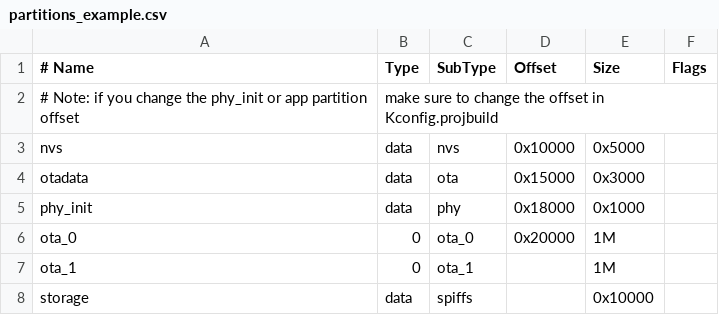
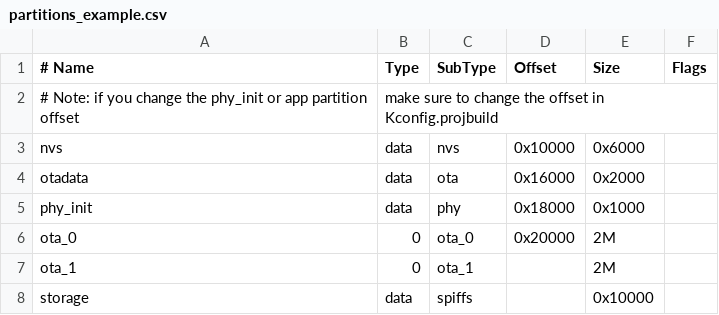
Before and after one commit to yebeman/amazon-freertos, a CSV file: demos/espressif/esp32_devkitc_esp_wrover_kit/make/partitions_example.csv, drawn as a sheet.

Commit message:
Update partitions_example.csv

```diff
--- a/demos/espressif/esp32_devkitc_esp_wrover_kit/make/partitions_example.csv
+++ b/demos/espressif/esp32_devkitc_esp_wrover_kit/make/partitions_example.csv
@@ -2,7 +2,7 @@
 # Note: if you change the phy_init or app partition offset, make sure to change the offset in Kconfig.projbuild
-nvs,      data, nvs,     0x10000,  0x5000
-otadata,  data, ota,     0x15000,  0x3000
+nvs,      data, nvs,     0x10000,  0x6000
+otadata,  data, ota,     0x16000,  0x2000
 phy_init, data, phy,     0x18000,  0x1000
-ota_0,    0,    ota_0,   0x20000,  1M
-ota_1,    0,    ota_1,   ,         1M
+ota_0,    0,    ota_0,   0x20000,  2M
+ota_1,    0,    ota_1,   ,         2M
 storage,  data, spiffs,  ,         0x10000
```
